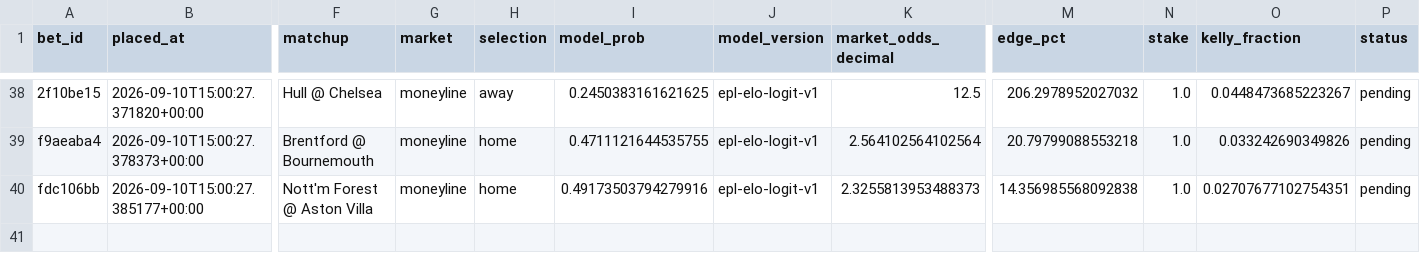
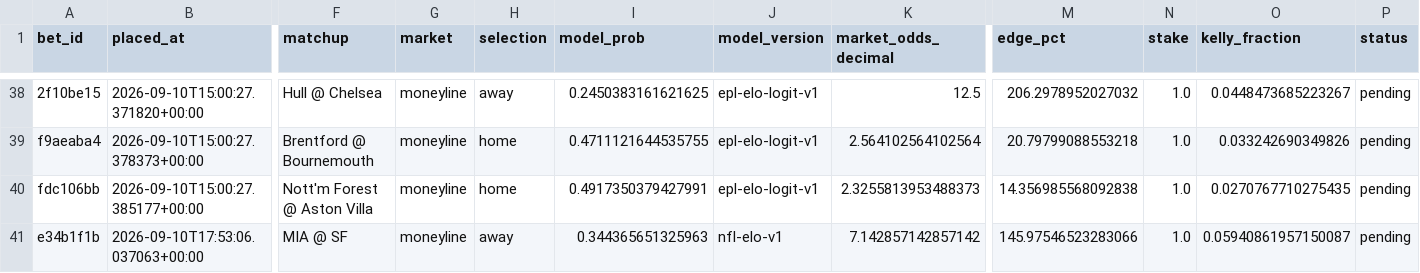
Before and after one commit to firstdollarhq/sports-edge-lab, a CSV file: bets/ledger.csv, drawn as a sheet; only a part is shown, gaps mark what is left out; rows hold the shown columns only; the diff names each change by its address in the sheet, - before the commit and + after, or states it on an @@ line.

```diff
--- a/bets/ledger.csv
+++ b/bets/ledger.csv
-I40 (model_prob): 0.49173503794279916
+I40 (model_prob): 0.4917350379427991
-O40 (kelly_fraction): 0.02707677102754351
+O40 (kelly_fraction): 0.0270767710275435
+row 41: e34b1f1b | 2026-09-10T17:53:06.037063+00:00 | MIA @ SF | moneyline | away | 0.344365651325963 | nfl-elo-v1 | 7.142857142857142 | 145.97546523283066 | 1.0 | 0.05940861957150087 | pending
```
Also changed, not shown: 3 other files.
